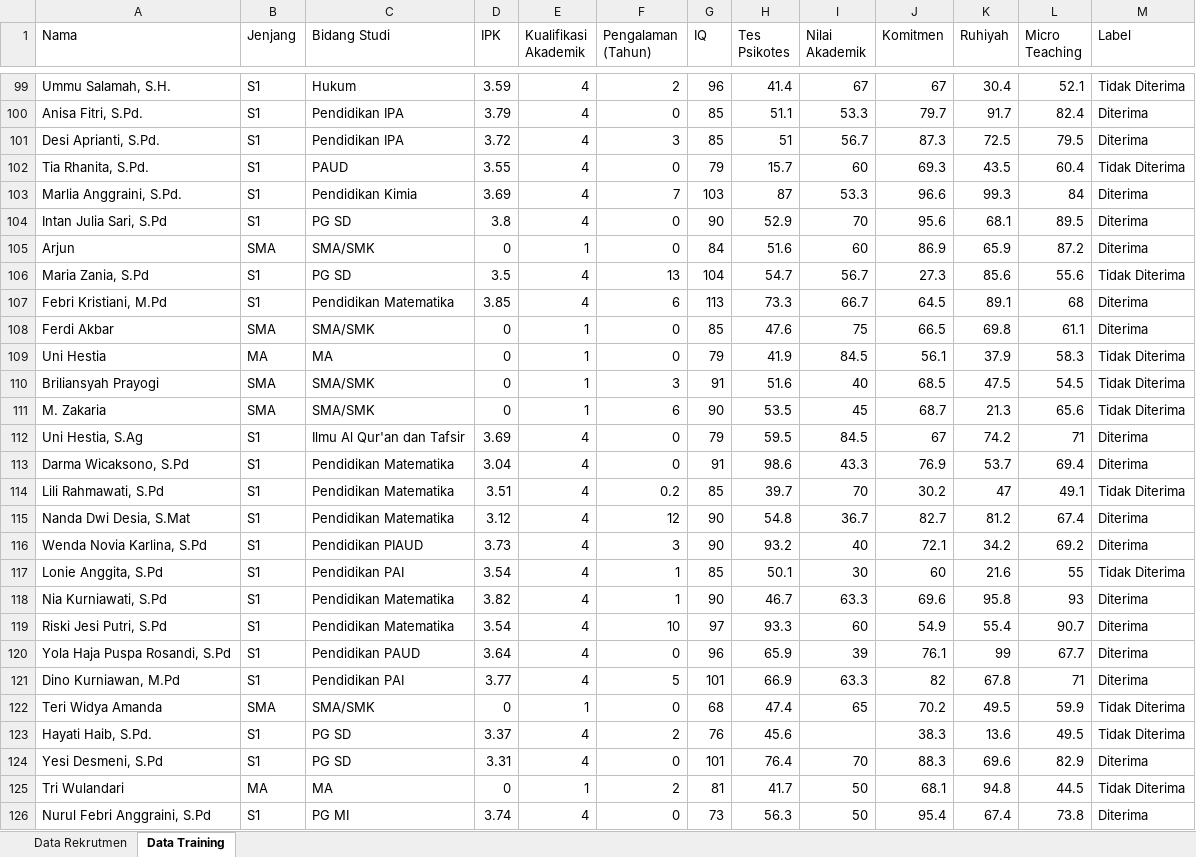
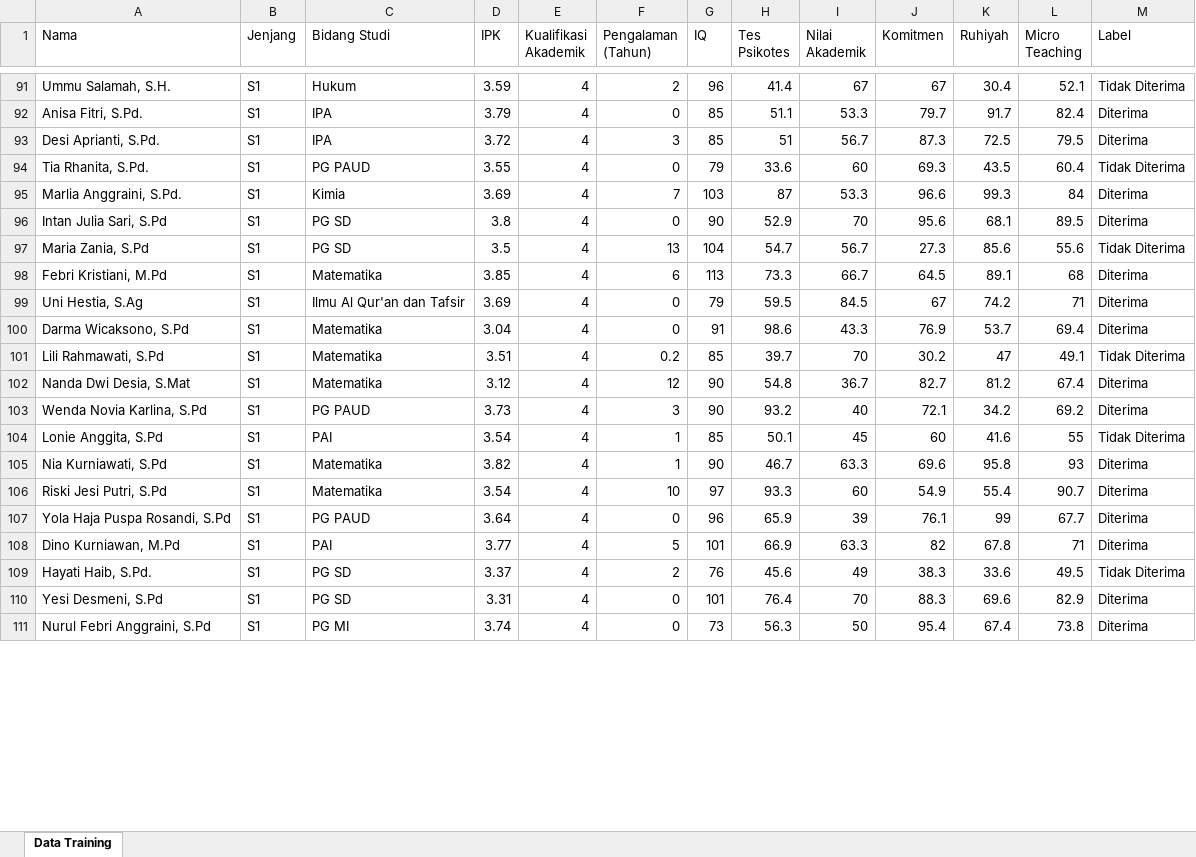
Before and after one commit to FakhriRa-Dot/SPK-REKRUTMEN-GURU, an Excel workbook: Data_Rekrutmen_Training.xlsx, sheet Data Training, drawn as a sheet; only a part is shown, gaps mark what is left out; values as stored, in another font and other column widths than the file's, no cell formats; removed rows and columns are numbered as before the commit, all else as after; the diff covers the shown part only; the diff names each change by its address in the sheet, - before the commit and + after, or states it on an @@ line.

```diff
--- a/Data_Rekrutmen_Training.xlsx (sheet Data Training)
+++ b/Data_Rekrutmen_Training.xlsx (sheet Data Training)
-sheet tab: Data Rekrutmen
-C92:C93 (Bidang Studi): Pendidikan IPA
+C92:C93 (Bidang Studi): IPA
-C94 (Bidang Studi): PAUD
+C94 (Bidang Studi): PG PAUD
-H94 (Tes Psikotes): 15.7
+H94 (Tes Psikotes): 33.6
-C95 (Bidang Studi): Pendidikan Kimia
+C95 (Bidang Studi): Kimia
-row 105: Arjun | SMA | SMA/SMK | 0 | 1 | 0 | 84 | 51.6 | 60 | 86.9 | 65.9 | 87.2 | Diterima
-C98 (Bidang Studi): Pendidikan Matematika
+C98 (Bidang Studi): Matematika
-row 108: Ferdi Akbar | SMA | SMA/SMK | 0 | 1 | 0 | 85 | 47.6 | 75 | 66.5 | 69.8 | 61.1 | Diterima
-row 109: Uni Hestia | MA | MA | 0 | 1 | 0 | 79 | 41.9 | 84.5 | 56.1 | 37.9 | 58.3 | Tidak Diterima
-row 110: Briliansyah Prayogi | SMA | SMA/SMK | 0 | 1 | 3 | 91 | 51.6 | 40 | 68.5 | 47.5 | 54.5 | Tidak Diterima
-row 111: M. Zakaria | SMA | SMA/SMK | 0 | 1 | 6 | 90 | 53.5 | 45 | 68.7 | 21.3 | 65.6 | Tidak Diterima
-C100:C102 (Bidang Studi): Pendidikan Matematika
+C100:C102 (Bidang Studi): Matematika
-C103 (Bidang Studi): Pendidikan PIAUD
+C103 (Bidang Studi): PG PAUD
-C104 (Bidang Studi): Pendidikan PAI
+C104 (Bidang Studi): PAI
-I104 (Nilai Akademik): 30
+I104 (Nilai Akademik): 45
-K104 (Ruhiyah): 21.6
+K104 (Ruhiyah): 41.6
-C105:C106 (Bidang Studi): Pendidikan Matematika
+C105:C106 (Bidang Studi): Matematika
-C107 (Bidang Studi): Pendidikan PAUD
+C107 (Bidang Studi): PG PAUD
-C108 (Bidang Studi): Pendidikan PAI
+C108 (Bidang Studi): PAI
-row 122: Teri Widya Amanda | SMA | SMA/SMK | 0 | 1 | 0 | 68 | 47.4 | 65 | 70.2 | 49.5 | 59.9 | Tidak Diterima
-I109 (Nilai Akademik): (empty)
+I109 (Nilai Akademik): 49
-K109 (Ruhiyah): 13.6
+K109 (Ruhiyah): 33.6
-row 125: Tri Wulandari | MA | MA | 0 | 1 | 2 | 81 | 41.7 | 50 | 68.1 | 94.8 | 44.5 | Tidak Diterima
```
Also changed, not shown: 26 added rows, 10 removed rows and 69 edited cells elsewhere in this sheet, cell formats, 11 other files.
